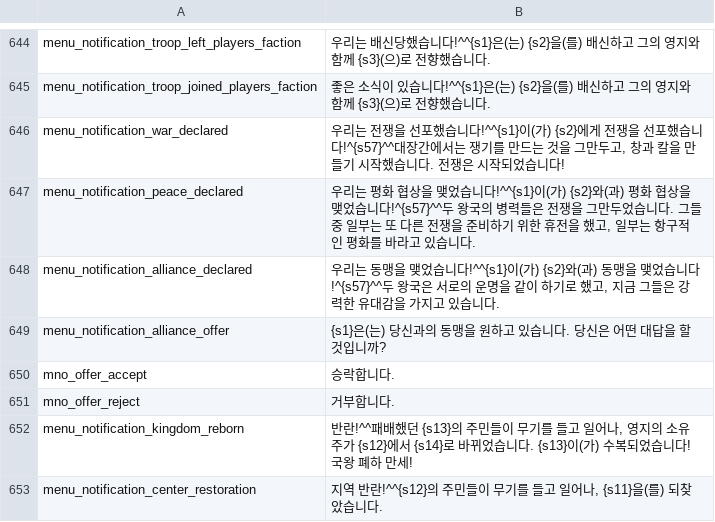
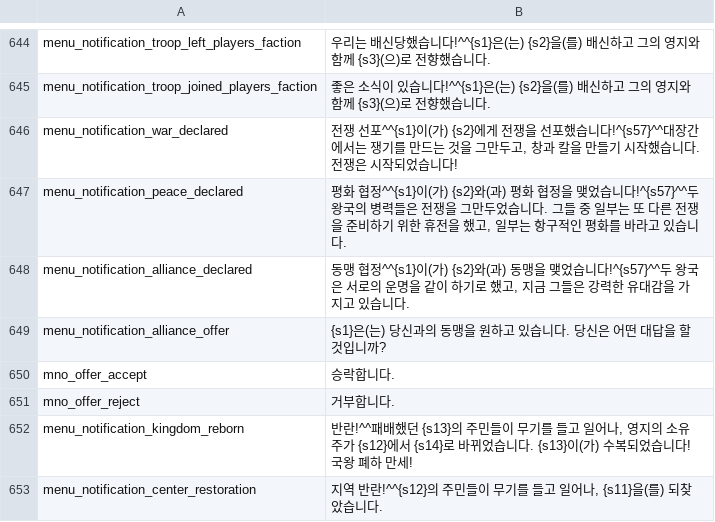
Before and after one commit to 21garam/MB_VikingConquest_R_Korean, a CSV file: languages/en/game_menus.csv, drawn as a sheet; only a part is shown, gaps mark what is left out.

```diff
--- a/languages/en/game_menus.csv
+++ b/languages/en/game_menus.csv
@@ -645,5 +645,5 @@ menu_notification_troop_left_players_faction|우리는 배신당했습니다!^^{
 menu_notification_troop_joined_players_faction|좋은 소식이 있습니다!^^{s1}은(는) {s2}을(를) 배신하고 그의 영지와 함께 {s3}(으)로 전향했습니다.
-menu_notification_war_declared|우리는 전쟁을 선포했습니다!^^{s1}이(가) {s2}에게 전쟁을 선포했습니다!^{s57}^^대장간에서는 쟁기를 만드는 것을 그만두고, 창과 칼을 만들기 시작했습니다. 전쟁은 시작되었습니다!
-menu_notification_peace_declared|우리는 평화 협상을 맺었습니다!^^{s1}이(가) {s2}와(과) 평화 협상을 맺었습니다!^{s57}^^두 왕국의 병력들은 전쟁을 그만두었습니다. 그들 중 일부는 또 다른 전쟁을 준비하기 위한 휴전을 했고, 일부는 항구적인 평화를 바라고 있습니다.
-menu_notification_alliance_declared|우리는 동맹을 맺었습니다!^^{s1}이(가) {s2}와(과) 동맹을 맺었습니다!^{s57}^^두 왕국은 서로의 운명을 같이 하기로 했고, 지금 그들은 강력한 유대감을 가지고 있습니다.
+menu_notification_war_declared|전쟁 선포^^{s1}이(가) {s2}에게 전쟁을 선포했습니다!^{s57}^^대장간에서는 쟁기를 만드는 것을 그만두고, 창과 칼을 만들기 시작했습니다. 전쟁은 시작되었습니다!
+menu_notification_peace_declared|평화 협정^^{s1}이(가) {s2}와(과) 평화 협정을 맺었습니다!^{s57}^^두 왕국의 병력들은 전쟁을 그만두었습니다. 그들 중 일부는 또 다른 전쟁을 준비하기 위한 휴전을 했고, 일부는 항구적인 평화를 바라고 있습니다.
+menu_notification_alliance_declared|동맹 협정^^{s1}이(가) {s2}와(과) 동맹을 맺었습니다!^{s57}^^두 왕국은 서로의 운명을 같이 하기로 했고, 지금 그들은 강력한 유대감을 가지고 있습니다.
 menu_notification_alliance_offer|{s1}은(는) 당신과의 동맹을 원하고 있습니다. 당신은 어떤 대답을 할 것입니까?
```
Also changed, not shown: languages/en/game_strings.csv, 1 other file.
